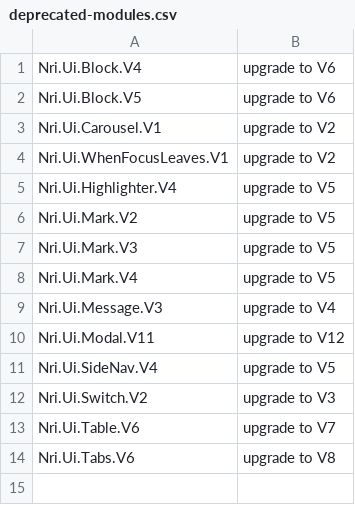
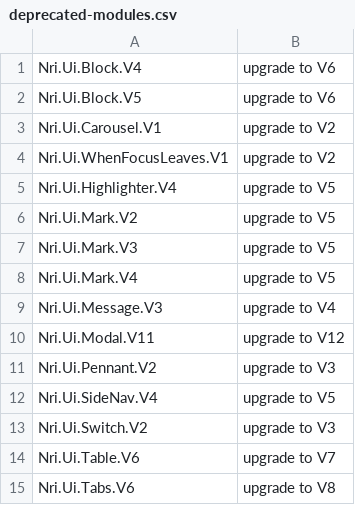
Before and after one commit to NoRedInk/noredink-ui, a CSV file: deprecated-modules.csv, drawn as a sheet.

```diff
--- a/deprecated-modules.csv
+++ b/deprecated-modules.csv
@@ -10,2 +10,3 @@ Nri.Ui.Message.V3,upgrade to V4
 Nri.Ui.Modal.V11,upgrade to V12
+Nri.Ui.Pennant.V2,upgrade to V3
 Nri.Ui.SideNav.V4,upgrade to V5
```
Also changed, not shown: 3 other files.
